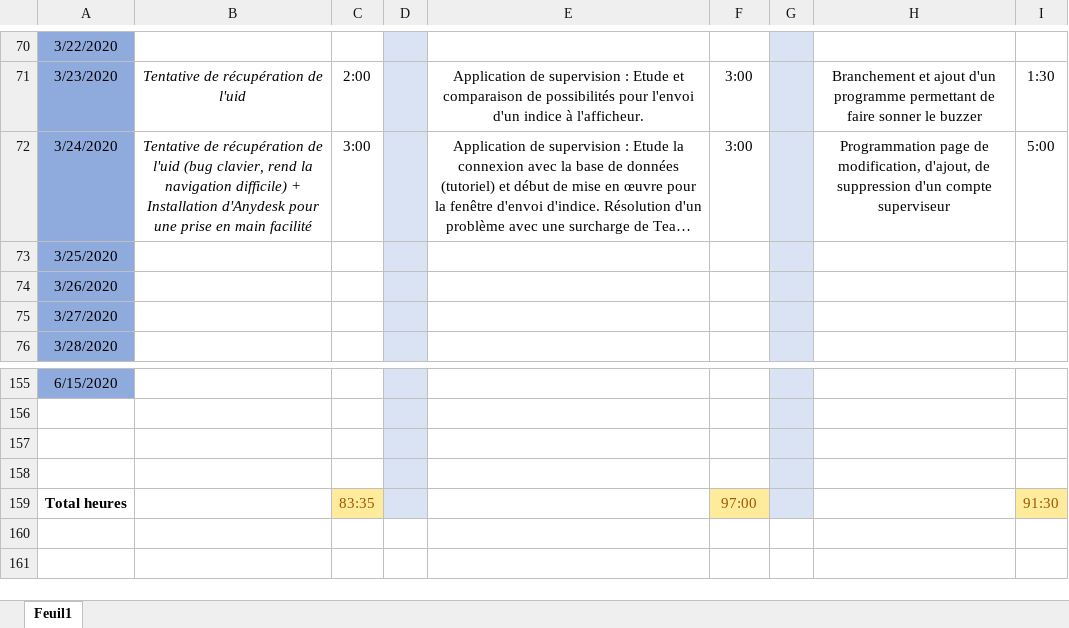
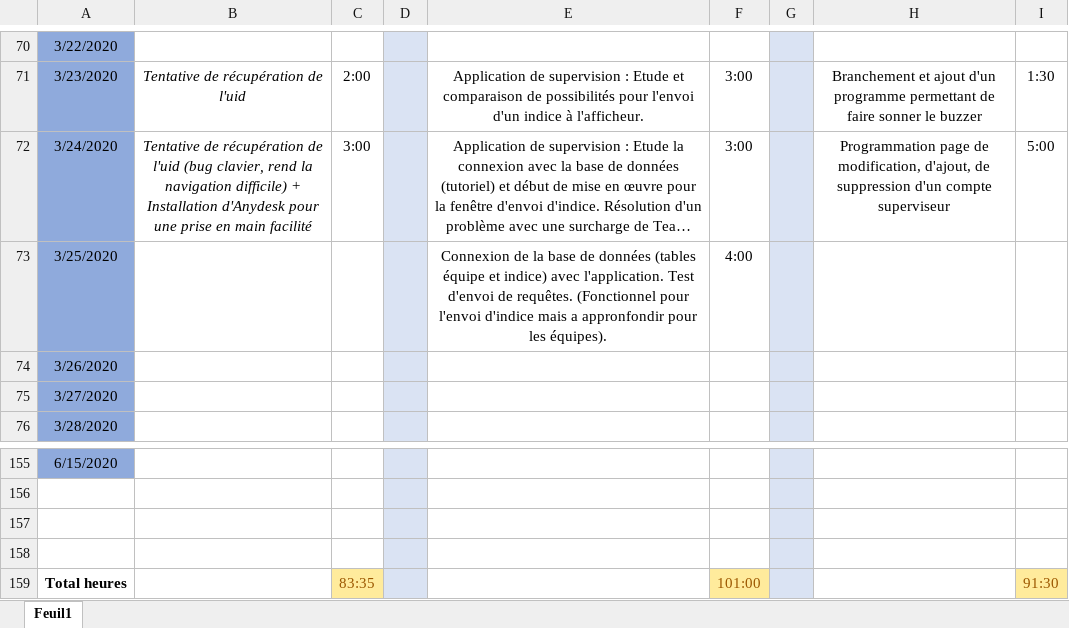
Before and after one commit to GuiguiMvn/Systeme-Escape-Game-Telethon, an Excel workbook: Commun/Journal d'activités.xlsx, sheet Feuil1, drawn as a sheet; only a part is shown, gaps mark what is left out; long unchanged cells end in …; values as stored, in another font and other column widths than the file's, no borders; the diff names each change by its address in the sheet, - before the commit and + after, or states it on an @@ line.

Commit message:
Mise à jour du journal d'activités.

```diff
--- a/Commun/Journal d'activités.xlsx (sheet Feuil1)
+++ b/Commun/Journal d'activités.xlsx (sheet Feuil1)
-E73: (empty)
+E73: Connexion de la base de données (tables équipe et indice) avec l'application. Test d'envoi de requêtes. (Fonctionnel pour l'envoi d'indice mais a appronfondir pour les équipes).
-F73: (empty)
+F73: 4:00
-F159: 97:00
+F159: 101:00
```
